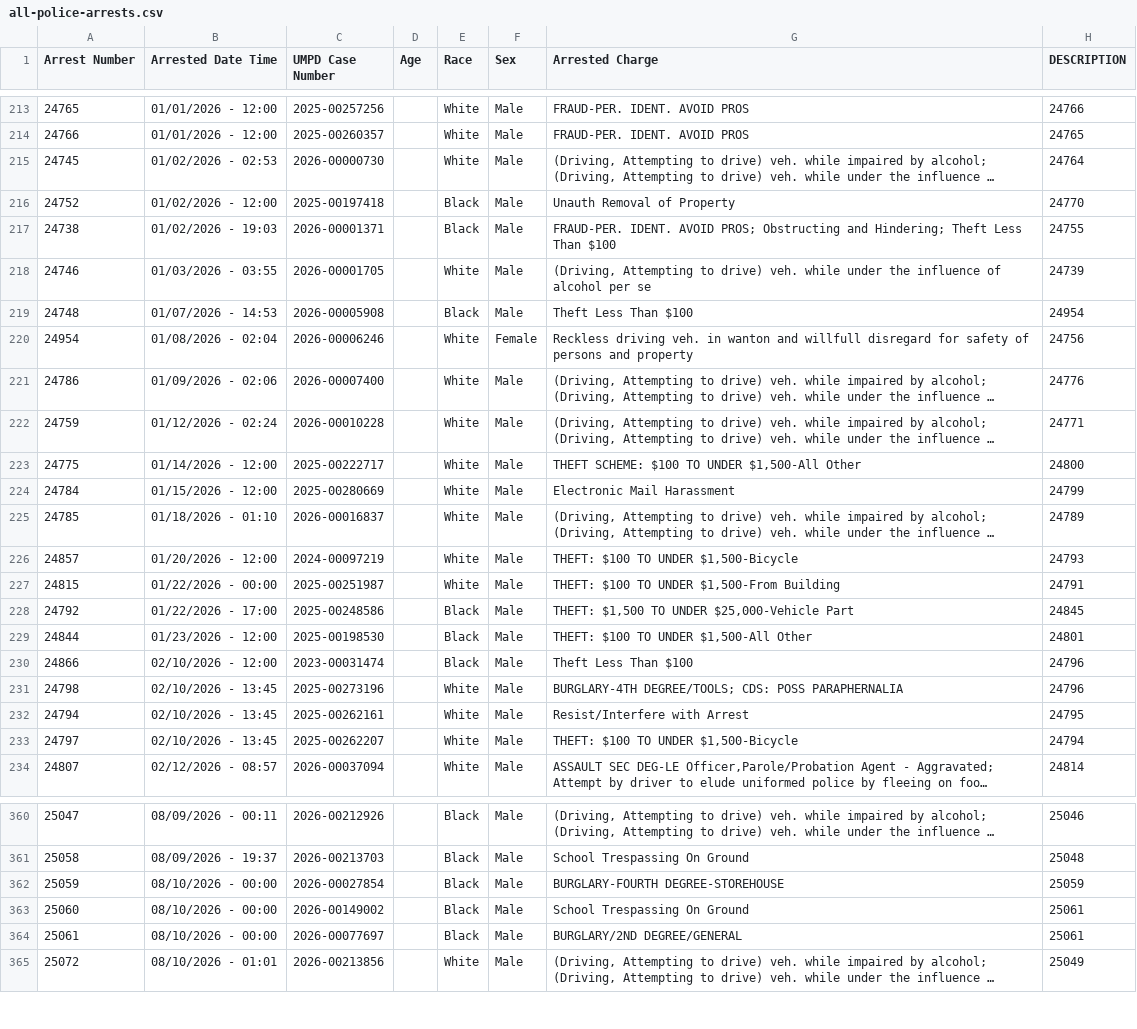
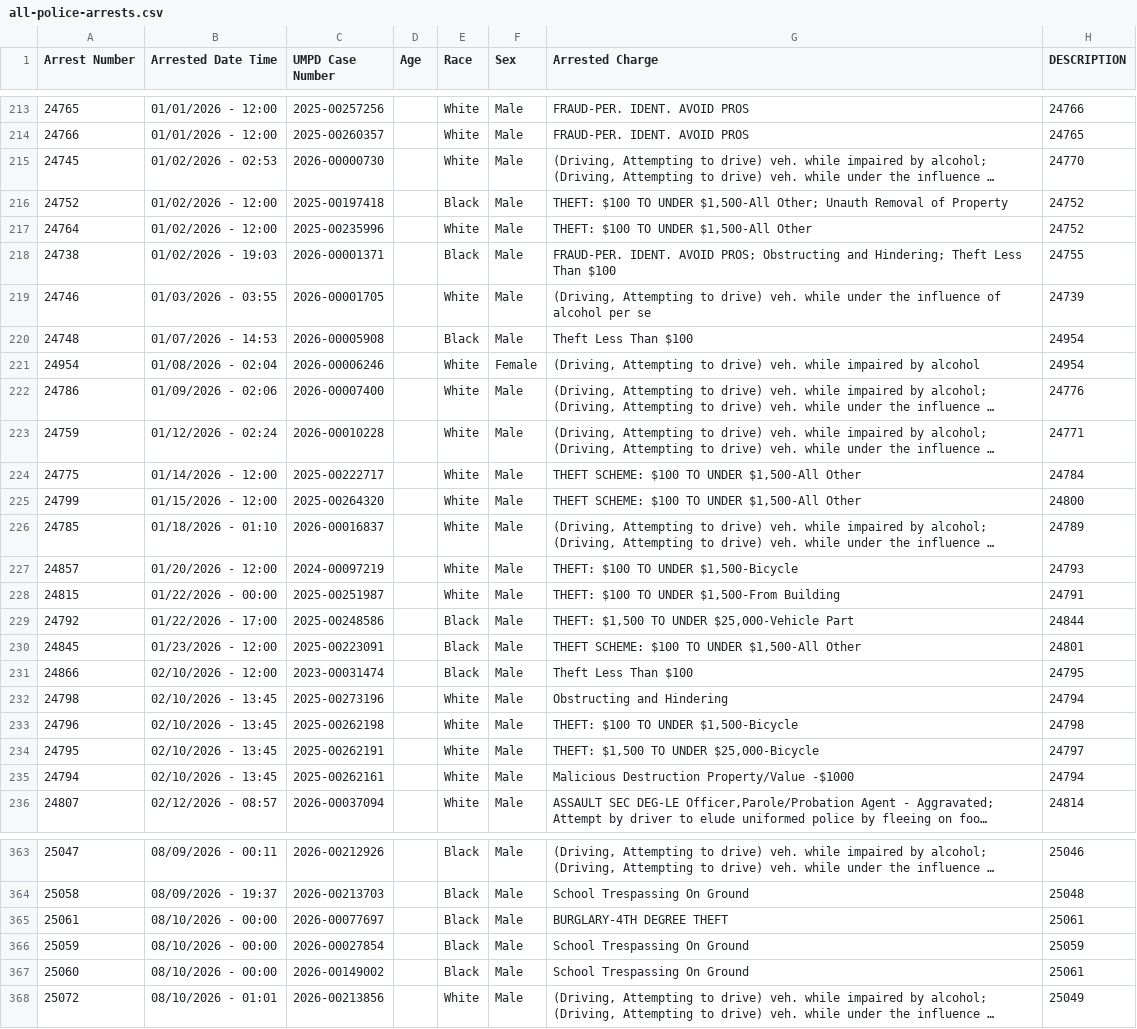
Before and after one commit to dwillis/umpd-logs, a CSV file: data/all-police-arrests.csv, drawn as a sheet; only a part is shown, gaps mark what is left out; long unchanged cells end in …; removed rows and columns are numbered as before the commit, all else as after; the diff covers the shown part only; the diff names each change by its address in the sheet, - before the commit and + after, or states it on an @@ line.

```diff
--- a/data/all-police-arrests.csv
+++ b/data/all-police-arrests.csv
-H215 (DESCRIPTION): 24764
+H215 (DESCRIPTION): 24770
-G216 (Arrested Charge): Unauth Removal…
+G216 (Arrested Charge): THEFT: $100 TO UNDER $1,500-All Other; Unauth Removal…
-H216 (DESCRIPTION): 24770
+H216 (DESCRIPTION): 24752
@@ row 378 moved to row 217: 24764 @@
-G221 (Arrested Charge): Reckless driving veh. in wanton and willfull disregard for safety of persons and property
+G221 (Arrested Charge): (Driving, Attempting to drive) veh. while impaired by alcohol
-H221 (DESCRIPTION): 24756
+H221 (DESCRIPTION): 24954
-H224 (DESCRIPTION): 24800
+H224 (DESCRIPTION): 24784
@@ row 224 moved to row 379: 24784 @@
@@ row 379 moved to row 225: 24799 @@
-H229 (DESCRIPTION): 24845
+H229 (DESCRIPTION): 24844
@@ row 229 moved to row 380: 24844 @@
@@ row 380 moved to row 230: 24845 @@
-H231 (DESCRIPTION): 24796
+H231 (DESCRIPTION): 24795
-G232 (Arrested Charge): BURGLARY-4TH DEGREE/TOOLS; CDS: POSS PARAPHERNALIA
+G232 (Arrested Charge): Obstructing and Hindering
-H232 (DESCRIPTION): 24796
+H232 (DESCRIPTION): 24794
@@ row 381 moved to row 233: 24796 @@
@@ row 382 moved to row 234: 24795 @@
-G235 (Arrested Charge): Resist/Interfere with Arrest
+G235 (Arrested Charge): Malicious Destruction Property/Value -$1000
-H235 (DESCRIPTION): 24795
+H235 (DESCRIPTION): 24794
@@ row 233 moved to row 381: 24797 @@
+row 365: 25061 | 08/10/2026 - 00:00 | 2026-00077697 |  | Black | Male | BURGLARY-4TH DEGREE THEFT | 25061
-G366 (Arrested Charge): BURGLARY-FOURTH DEGREE-STOREHOUSE
+G366 (Arrested Charge): School Trespassing On Ground
-row 364: 25061 | 08/10/2026 - 00:00 | 2026-00077697 |  | Black | Male | BURGLARY/2ND DEGREE/GENERAL | 25061
```
Also changed, not shown: 7 moved rows and 5 edited cells elsewhere in this file, 1 other file.
